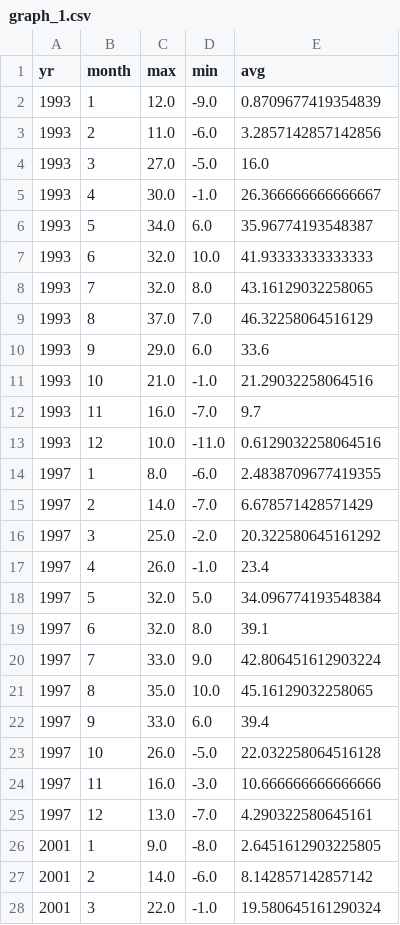
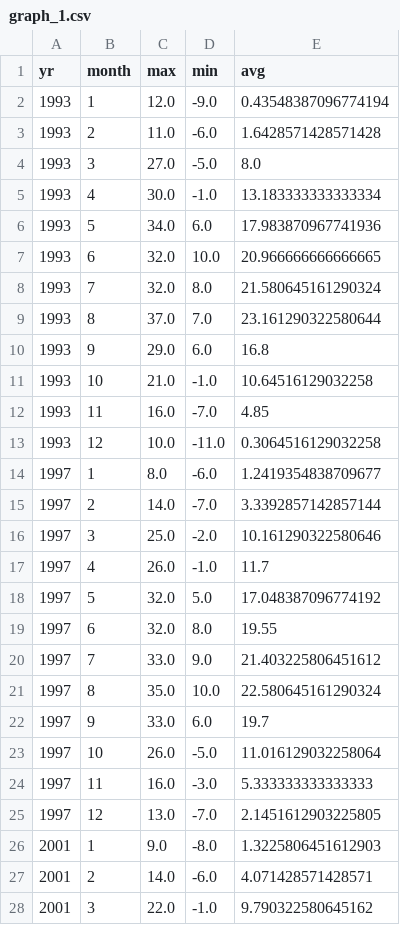
Before and after one commit to a-distante1999/a-distante1999.github.io, a CSV file: docs/fourth-assignment/graph_1.csv, drawn as a sheet; only a part is shown; the diff covers the shown part only.

```diff
--- a/docs/fourth-assignment/graph_1.csv
+++ b/docs/fourth-assignment/graph_1.csv
@@ -1,28 +1,28 @@
 yr,month,max,min,avg
-1993,1,12.0,-9.0,0.8709677419354839
-1993,2,11.0,-6.0,3.2857142857142856
-1993,3,27.0,-5.0,16.0
-1993,4,30.0,-1.0,26.366666666666667
-1993,5,34.0,6.0,35.96774193548387
-1993,6,32.0,10.0,41.93333333333333
-1993,7,32.0,8.0,43.16129032258065
-1993,8,37.0,7.0,46.32258064516129
-1993,9,29.0,6.0,33.6
-1993,10,21.0,-1.0,21.29032258064516
-1993,11,16.0,-7.0,9.7
-1993,12,10.0,-11.0,0.6129032258064516
-1997,1,8.0,-6.0,2.4838709677419355
-1997,2,14.0,-7.0,6.678571428571429
-1997,3,25.0,-2.0,20.322580645161292
-1997,4,26.0,-1.0,23.4
-1997,5,32.0,5.0,34.096774193548384
-1997,6,32.0,8.0,39.1
-1997,7,33.0,9.0,42.806451612903224
-1997,8,35.0,10.0,45.16129032258065
-1997,9,33.0,6.0,39.4
-1997,10,26.0,-5.0,22.032258064516128
-1997,11,16.0,-3.0,10.666666666666666
-1997,12,13.0,-7.0,4.290322580645161
-2001,1,9.0,-8.0,2.6451612903225805
-2001,2,14.0,-6.0,8.142857142857142
-2001,3,22.0,-1.0,19.580645161290324
+1993,1,12.0,-9.0,0.43548387096774194
+1993,2,11.0,-6.0,1.6428571428571428
+1993,3,27.0,-5.0,8.0
+1993,4,30.0,-1.0,13.183333333333334
+1993,5,34.0,6.0,17.983870967741936
+1993,6,32.0,10.0,20.966666666666665
+1993,7,32.0,8.0,21.580645161290324
+1993,8,37.0,7.0,23.161290322580644
+1993,9,29.0,6.0,16.8
+1993,10,21.0,-1.0,10.64516129032258
+1993,11,16.0,-7.0,4.85
+1993,12,10.0,-11.0,0.3064516129032258
+1997,1,8.0,-6.0,1.2419354838709677
+1997,2,14.0,-7.0,3.3392857142857144
+1997,3,25.0,-2.0,10.161290322580646
+1997,4,26.0,-1.0,11.7
+1997,5,32.0,5.0,17.048387096774192
+1997,6,32.0,8.0,19.55
+1997,7,33.0,9.0,21.403225806451612
+1997,8,35.0,10.0,22.580645161290324
+1997,9,33.0,6.0,19.7
+1997,10,26.0,-5.0,11.016129032258064
+1997,11,16.0,-3.0,5.333333333333333
+1997,12,13.0,-7.0,2.1451612903225805
+2001,1,9.0,-8.0,1.3225806451612903
+2001,2,14.0,-6.0,4.071428571428571
+2001,3,22.0,-1.0,9.790322580645162
```
Also changed, not shown: 69 edited cells elsewhere in this file, 2 other files.
